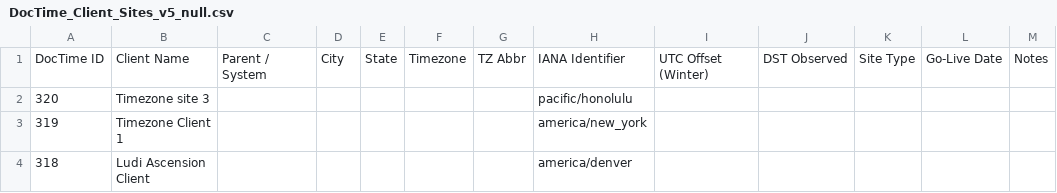
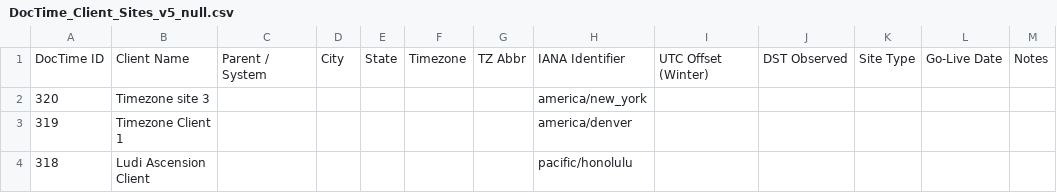
Before and after one commit to akashvaidya23/Test-Excel-Repo, a CSV file: DocTime_Client_Sites_v5_null.csv, drawn as a sheet.

Commit message:
Update DocTime_Client_Sites_v5_null.csv
test 10

```diff
--- a/DocTime_Client_Sites_v5_null.csv
+++ b/DocTime_Client_Sites_v5_null.csv
@@ -1,4 +1,4 @@
 DocTime ID,Client Name,Parent / System,City,State,Timezone,TZ Abbr,IANA Identifier,UTC Offset (Winter),DST Observed,Site Type,Go-Live Date,Notes,,,,,,,,,,,,,
-320,Timezone site 3,,,,,,pacific/honolulu,,,,,,,,,,,,,,,,,,
-319,Timezone Client 1,,,,,,america/new_york,,,,,,,,,,,,,,,,,,
-318,Ludi Ascension Client,,,,,,america/denver,,,,,,,,,,,,,,,,,,
+320,Timezone site 3,,,,,,america/new_york,,,,,,,,,,,,,,,,,,
+319,Timezone Client 1,,,,,,america/denver,,,,,,,,,,,,,,,,,,
+318,Ludi Ascension Client,,,,,,pacific/honolulu,,,,,,,,,,,,,,,,,,
```
